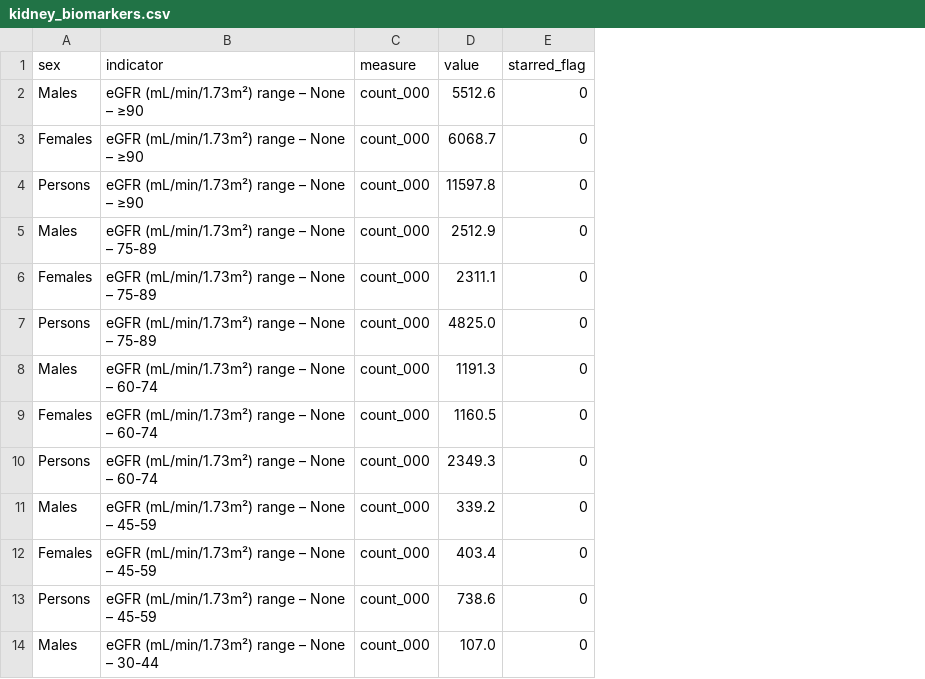
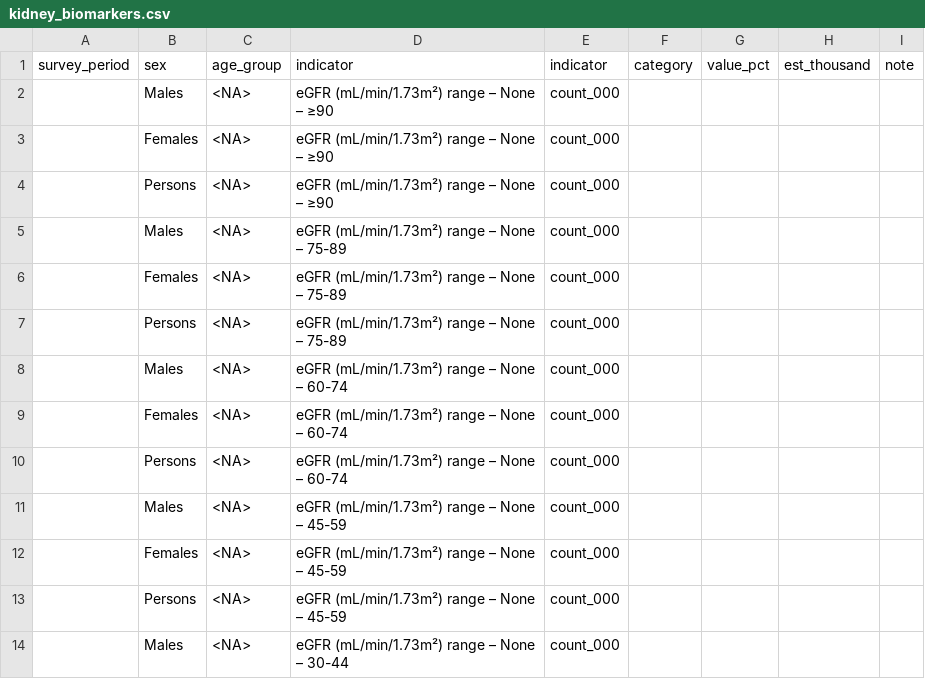
Before and after one commit to SarangAnilkumar/backup, a CSV file: backend/data_clean/kidney_biomarkers.csv, drawn as a sheet; only a part is shown; removed rows and columns are numbered as before the commit, all else as after; the diff names each change by its address in the sheet, - before the commit and + after, or states it on an @@ line.

```diff
--- a/backend/data_clean/kidney_biomarkers.csv
+++ b/backend/data_clean/kidney_biomarkers.csv
+column A (survey_period), empty
+column C (age_group), rows 2-14: all <NA>
-column D (value), rows 2-14: 5512.6 | 6068.7 | 11597.8 | 2512.9 | 2311.1 | 4825.0 | 1191.3 | 1160.5 | 2349.3 | 339.2 | 403.4 | 738.6 | 107.0
-column E (starred_flag), rows 2-14: all 0
+column F (category), empty
+column G (value_pct), empty
+column H (est_thousand), empty
+column I (note), empty
-E1: measure
+E1: indicator
```
Also changed, not shown: backend/data_clean/chronic_denominators.csv, backend/data_clean/chronic_indicators.csv, 13 other files.
